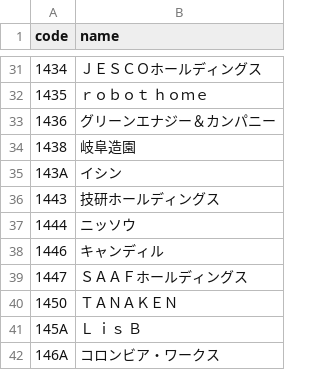
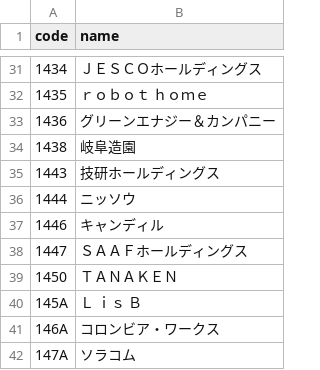
Before and after one commit to eplan4u-dotcom/kabu-screener, a CSV file: docs/data/names.csv, drawn as a sheet; only a part is shown, gaps mark what is left out; the shorter side is filled out with more unchanged rows.

```diff
--- a/docs/data/names.csv
+++ b/docs/data/names.csv
@@ -34,3 +34,2 @@ code,name
 1438,"岐阜造園"
-143A,"イシン"
 1443,"技研ホールディングス"
```
Also changed, not shown: data/signals/log.csv, 21 other files.
